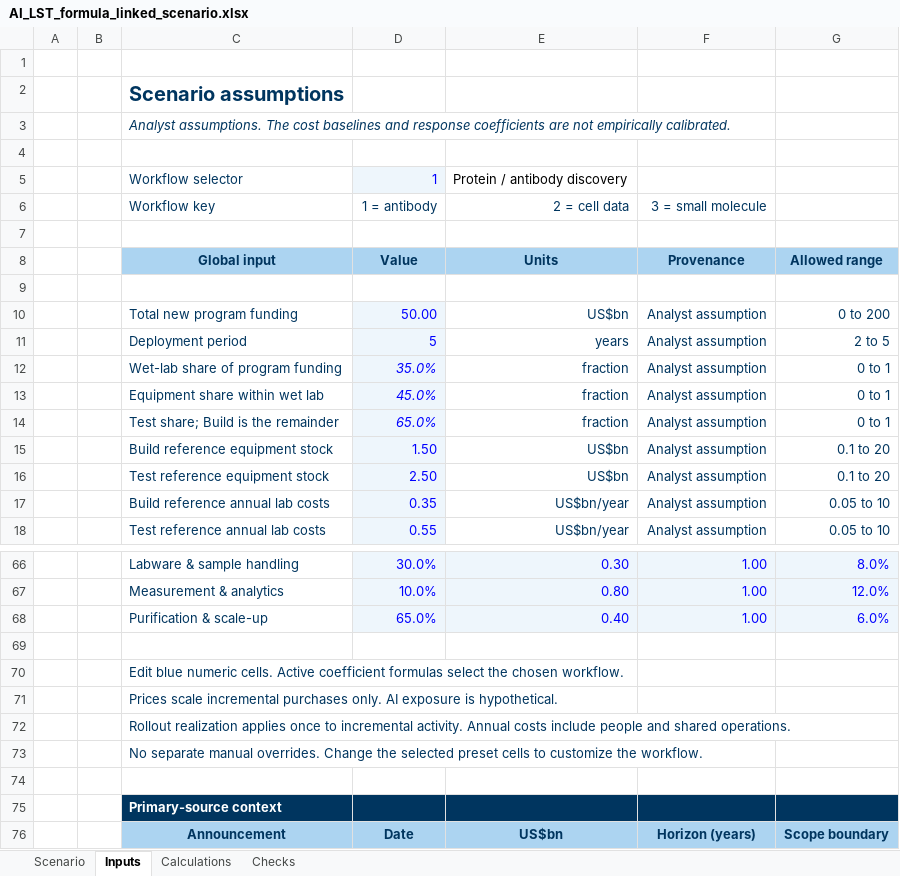
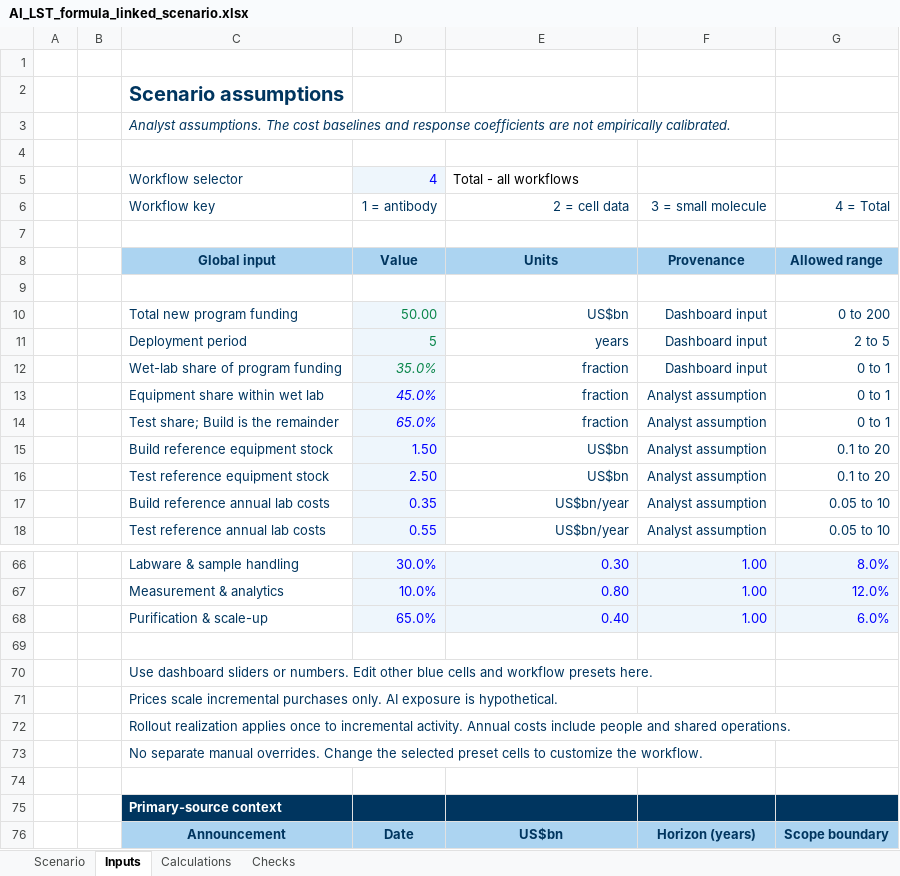
Before and after one commit to wizardzxx-tech/chart, an Excel workbook: v2/scenarios/AI_LST_formula_linked_scenario.xlsx, sheet Inputs, drawn as a sheet; only a part is shown, gaps mark what is left out; values as stored, in another font and other column widths than the file's, no borders; conditional formats not drawn; removed rows and columns are numbered as before the commit, all else as after; the diff covers the shown part only; the diff names each change by its address in the sheet, - before the commit and + after, or states it on an @@ line.

Commit message:
Add interactive Excel dashboard and weighted Total workflow scenarios

```diff
--- a/v2/scenarios/AI_LST_formula_linked_scenario.xlsx (sheet Inputs)
+++ b/v2/scenarios/AI_LST_formula_linked_scenario.xlsx (sheet Inputs)
-row 5:  |  | Workflow selector | 1 | Protein / antibody discovery
+row 5:  |  | Workflow selector | 4 | Total - all workflows
-G6: (empty)
+G6: 4 = Total
-D10:D12 text colour: #0000FF
+D10:D12 text colour: #078549
-F10:F12: Analyst assumption
+F10:F12: Dashboard input
-C70: Edit blue numeric cells. Active coefficient formulas select the chosen workflow.
+C70: Use dashboard sliders or numbers. Edit other blue cells and workflow presets here.
```
Also changed, not shown: 18 added rows, 4 removed rows, 9 edited cells and cell formats elsewhere in this sheet, sheet Calculations, sheet Scenario, sheet Checks, formulas that keep their value, charts or pictures, 6 other files.
